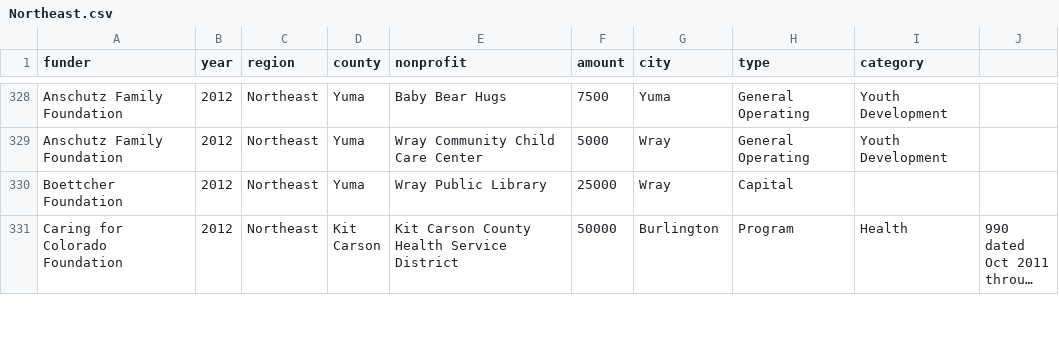
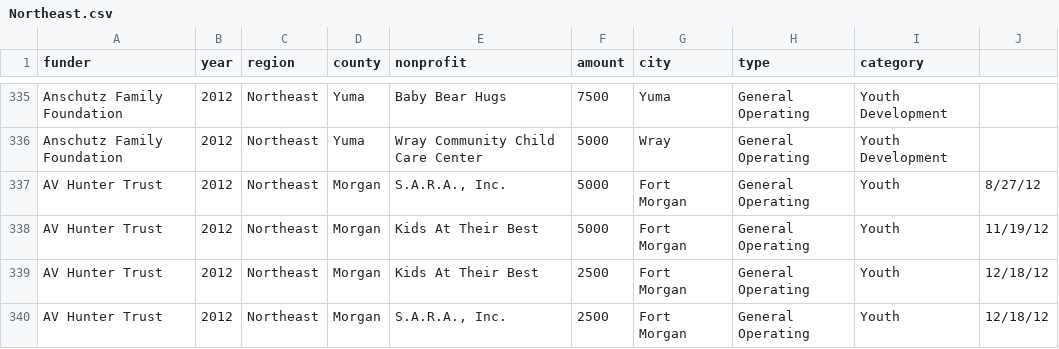
Before and after one commit to chelm/cbc_map, a CSV file: 2015/data/Northeast.csv, drawn as a sheet; only a part is shown, gaps mark what is left out; the shorter side is filled out with more unchanged rows; long unchanged cells end in …; the diff covers the shown part only.

Commit message:
fixing funder naming

```diff
--- a/2015/data/Northeast.csv
+++ b/2015/data/Northeast.csv
@@ -329 +336,5 @@ Anschutz Family Foundation,2012,Northeast,Yuma,Baby Bear Hugs,7500,Yuma,General
 Anschutz Family Foundation,2012,Northeast,Yuma,Wray Community Child Care Center,5000,Wray,General Operating,Youth Development,,,,,
+AV Hunter Trust,2012,Northeast,Morgan,"S.A.R.A., Inc.",5000,Fort Morgan,General Operating,Youth,8/27/12,,,,
+AV Hunter Trust,2012,Northeast,Morgan,Kids At Their Best,5000,Fort Morgan,General Operating,Youth,11/19/12,,,,
+AV Hunter Trust,2012,Northeast,Morgan,Kids At Their Best,2500,Fort Morgan,General Operating,Youth,12/18/12,,,,
+AV Hunter Trust,2012,Northeast,Morgan,"S.A.R.A., Inc.",2500,Fort Morgan,General Operating,Youth,12/18/12,,,,
```
Also changed, not shown: 13 added rows elsewhere in this file, 2015/data/San Luis Valley.csv, 2015/data/Southeast.csv, 10 other files.
